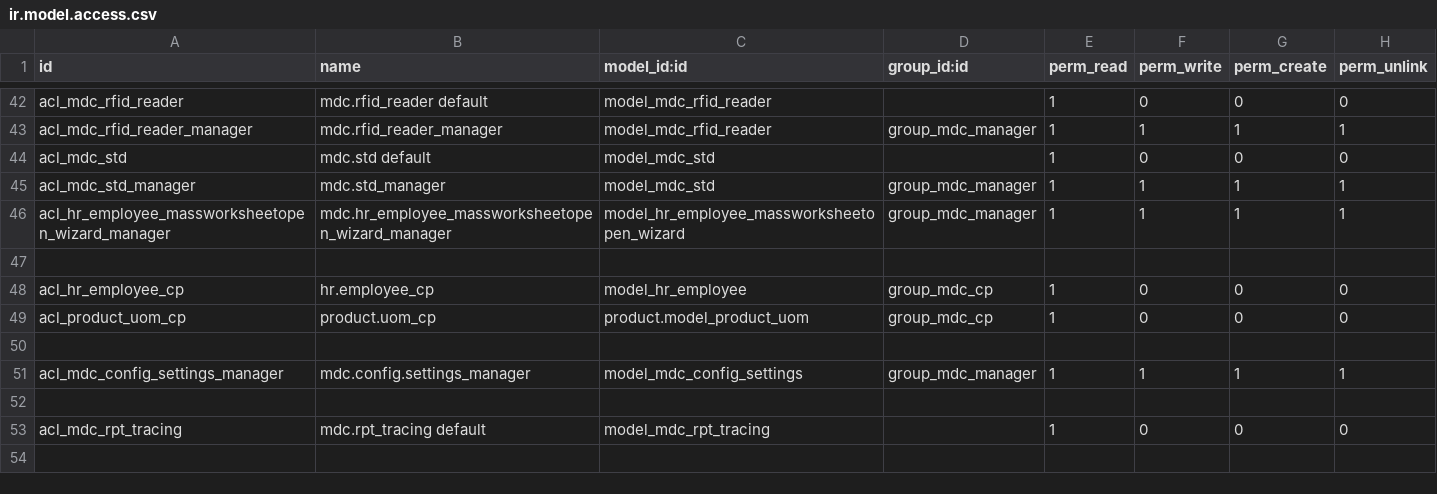
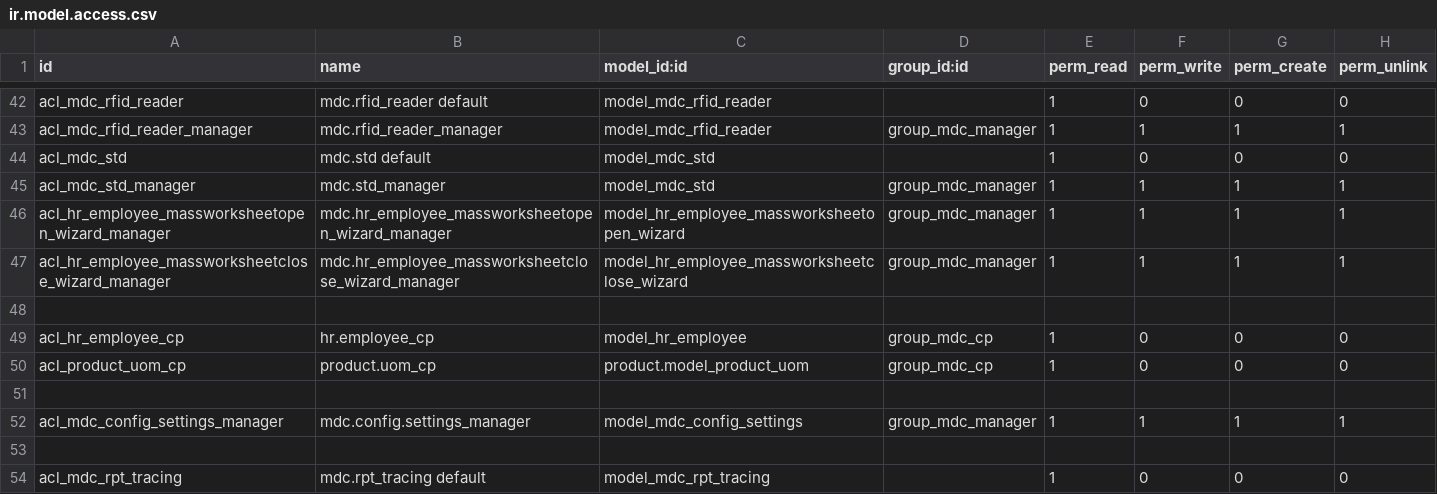
Before and after one commit to solvosci/manufacture, a CSV file: mdc/security/ir.model.access.csv, drawn as a sheet; only a part is shown, gaps mark what is left out.

Commit message:
Employees: massive worksheet close action, added specific view & menu

```diff
--- a/mdc/security/ir.model.access.csv
+++ b/mdc/security/ir.model.access.csv
@@ -46,2 +46,3 @@ acl_mdc_std_manager,mdc.std_manager,model_mdc_std,group_mdc_manager,1,1,1,1
 acl_hr_employee_massworksheetopen_wizard_manager,mdc.hr_employee_massworksheetopen_wizard_manager,model_hr_employee_massworksheetopen_wizard,group_mdc_manager,1,1,1,1
+acl_hr_employee_massworksheetclose_wizard_manager,mdc.hr_employee_massworksheetclose_wizard_manager,model_hr_employee_massworksheetclose_wizard,group_mdc_manager,1,1,1,1
 
```
Also changed, not shown: 3 other files.
